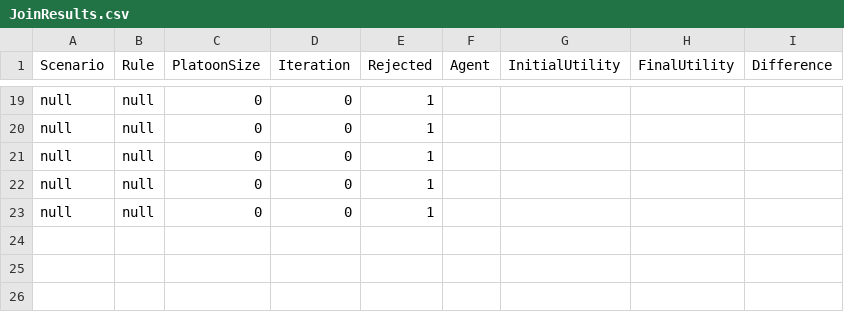
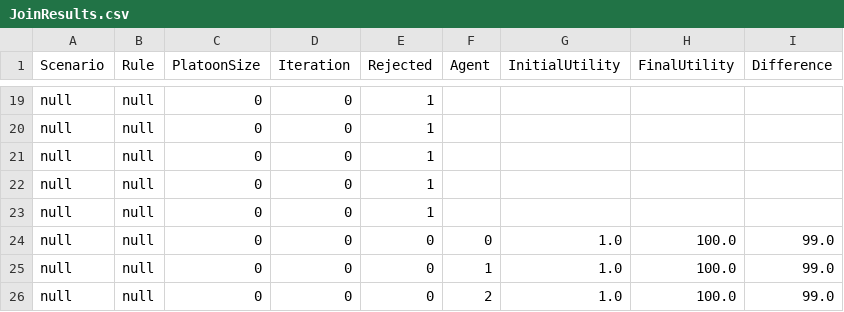
Before and after one commit to MTeixeira24/BDI4Veins, a CSV file: LightJason/testResults/JoinResults.csv, drawn as a sheet; only a part is shown, gaps mark what is left out.

Commit message:
Fixed insertion of vehicle in join at back

```diff
--- a/LightJason/testResults/JoinResults.csv
+++ b/LightJason/testResults/JoinResults.csv
@@ -23 +23,4 @@ null,null,0,0,1,,,,
 null,null,0,0,1,,,,
+null,null,0,0,0,0,1.0,100.0,99.0
+null,null,0,0,0,1,1.0,100.0,99.0
+null,null,0,0,0,2,1.0,100.0,99.0
```
Also changed, not shown: 5 other files.
